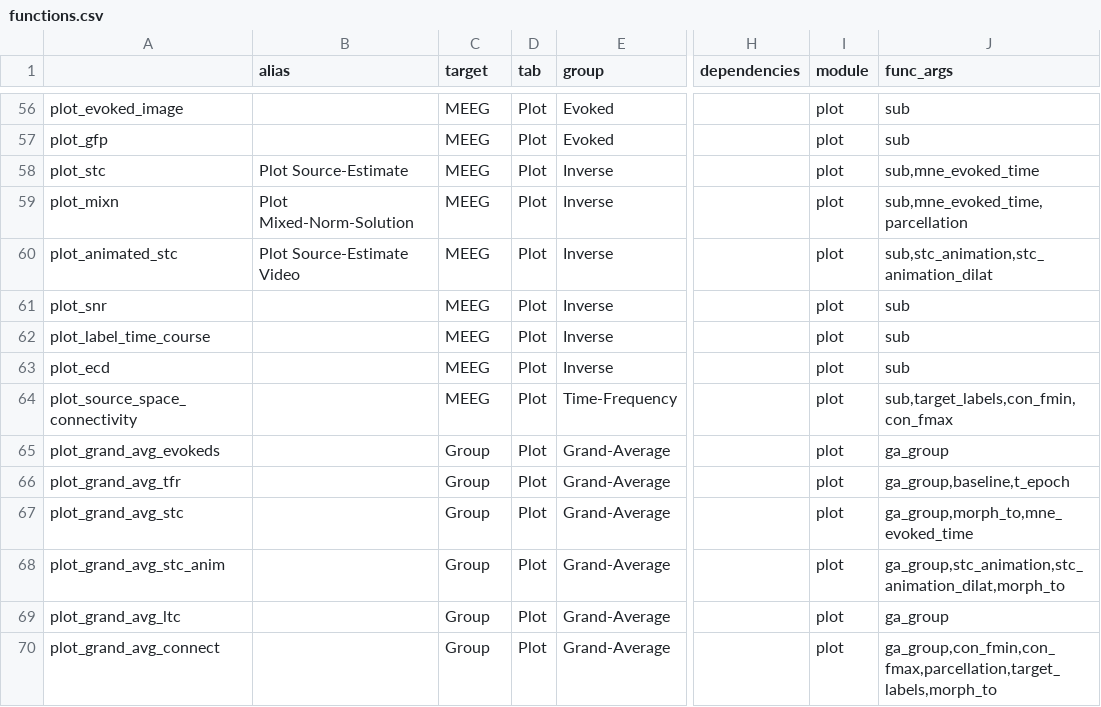
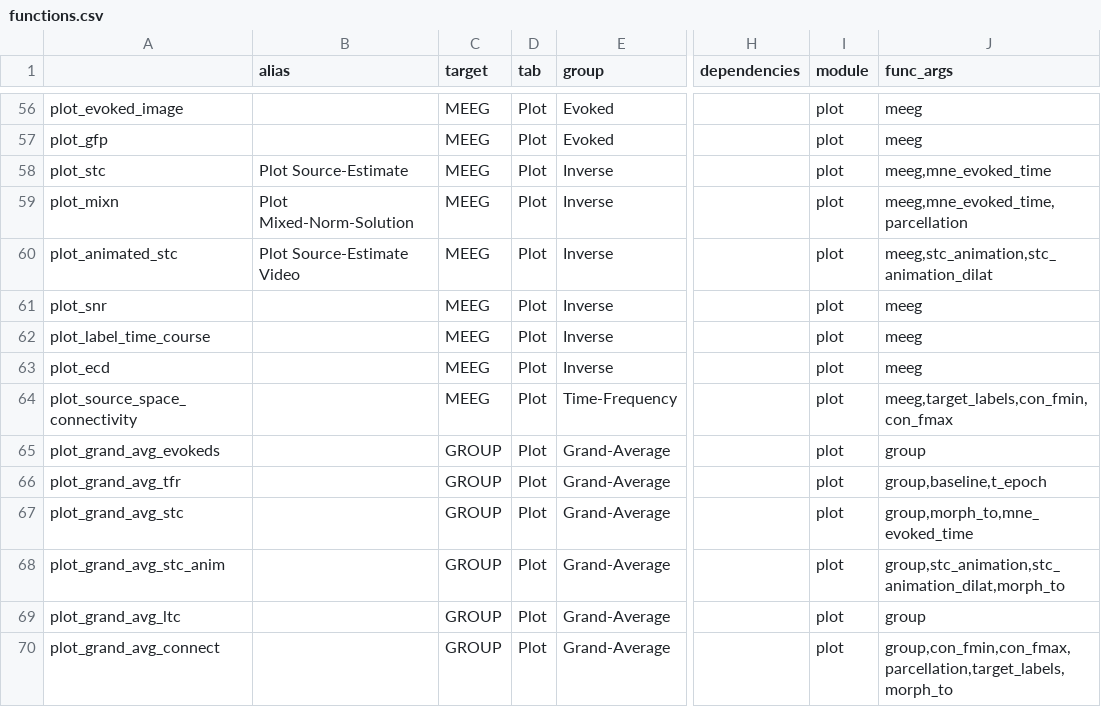
Before and after one commit to marsipu/mne-pipeline-hd, a CSV file: mne_pipeline_hd/resources/functions.csv, drawn as a sheet; only a part is shown, gaps mark what is left out; the diff covers the shown part only; the diff names each change by its address in the sheet, - before the commit and + after, or states it on an @@ line.

```diff
--- a/mne_pipeline_hd/resources/functions.csv
+++ b/mne_pipeline_hd/resources/functions.csv
-J56:J57 (func_args): sub
+J56:J57 (func_args): meeg
-J58 (func_args): sub,mne_evoked_time
+J58 (func_args): meeg,mne_evoked_time
-J59 (func_args): sub,mne_evoked_time,parcellation
+J59 (func_args): meeg,mne_evoked_time,parcellation
-J60 (func_args): sub,stc_animation,stc_animation_dilat
+J60 (func_args): meeg,stc_animation,stc_animation_dilat
-J61:J63 (func_args): sub
+J61:J63 (func_args): meeg
-J64 (func_args): sub,target_labels,con_fmin,con_fmax
+J64 (func_args): meeg,target_labels,con_fmin,con_fmax
-C65:C70 (target): Group
+C65:C70 (target): GROUP
-J65 (func_args): ga_group
+J65 (func_args): group
-J66 (func_args): ga_group,baseline,t_epoch
+J66 (func_args): group,baseline,t_epoch
-J67 (func_args): ga_group,morph_to,mne_evoked_time
+J67 (func_args): group,morph_to,mne_evoked_time
-J68 (func_args): ga_group,stc_animation,stc_animation_dilat,morph_to
+J68 (func_args): group,stc_animation,stc_animation_dilat,morph_to
-J69 (func_args): ga_group
+J69 (func_args): group
-J70 (func_args): ga_group,con_fmin,con_fmax,parcellation,target_labels,morph_to
+J70 (func_args): group,con_fmin,con_fmax,parcellation,target_labels,morph_to
```
Also changed, not shown: 60 edited cells elsewhere in this file, 10 other files.
